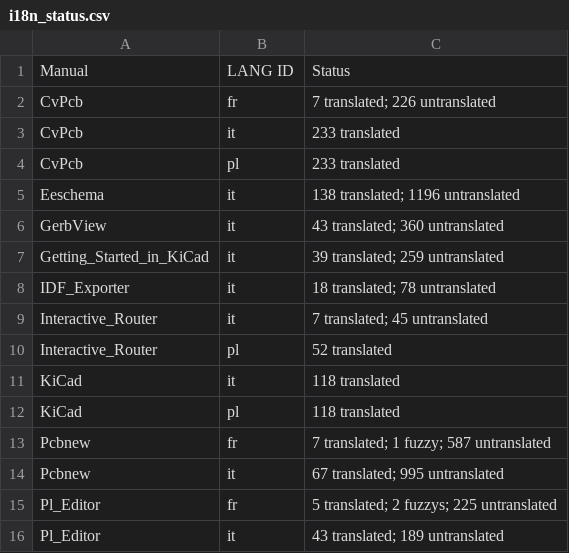
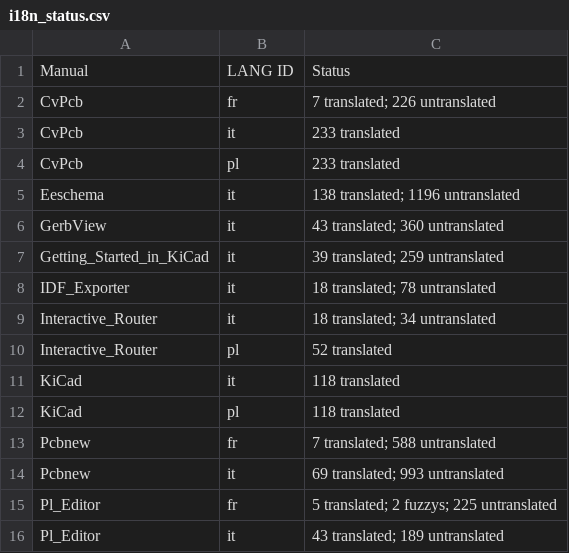
Before and after one commit to KiCad/kicad-doc, a CSV file: src/asciidoc/i18n_status.csv, drawn as a sheet.

Commit message:
Updated translation status table

```diff
--- a/src/asciidoc/i18n_status.csv
+++ b/src/asciidoc/i18n_status.csv
@@ -8,3 +8,3 @@ Getting_Started_in_KiCad, it, 39 translated; 259 untranslated
 IDF_Exporter, it, 18 translated; 78 untranslated
-Interactive_Router, it, 7 translated; 45 untranslated
+Interactive_Router, it, 18 translated; 34 untranslated
 Interactive_Router, pl, 52 translated
@@ -12,4 +12,4 @@ KiCad, it, 118 translated
 KiCad, pl, 118 translated
-Pcbnew, fr, 7 translated; 1 fuzzy; 587 untranslated
-Pcbnew, it, 67 translated; 995 untranslated
+Pcbnew, fr, 7 translated; 588 untranslated
+Pcbnew, it, 69 translated; 993 untranslated
 Pl_Editor, fr, 5 translated; 2 fuzzys; 225 untranslated
```
